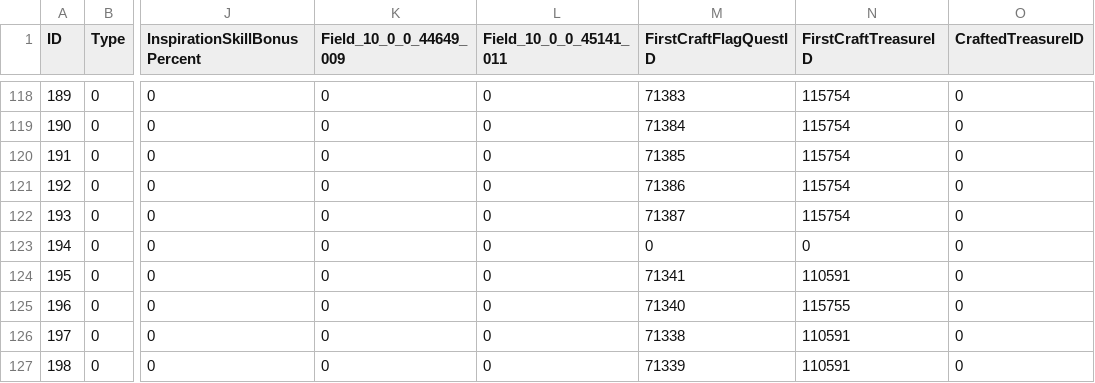
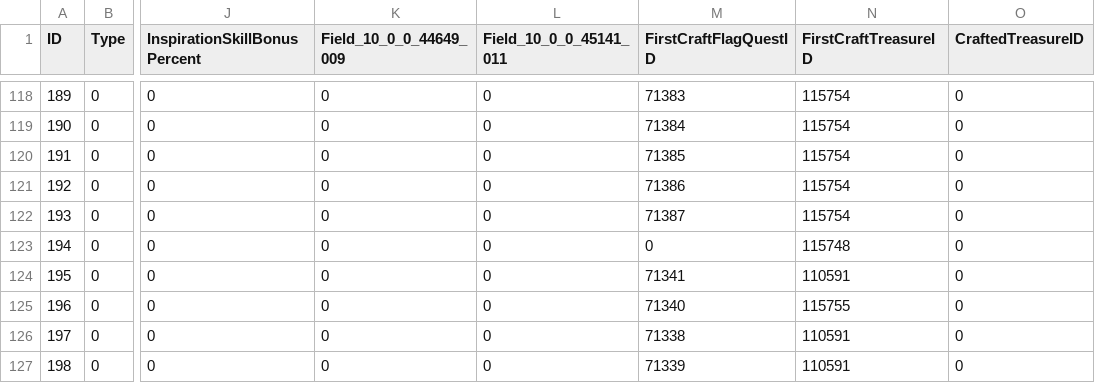
Before and after one commit to thespags/WowDbScripts, a CSV file: 10/CraftingData.csv, drawn as a sheet; only a part is shown, gaps mark what is left out; the diff names each change by its address in the sheet, - before the commit and + after, or states it on an @@ line.

```diff
--- a/10/CraftingData.csv
+++ b/10/CraftingData.csv
-N123 (FirstCraftTreasureID): 0
+N123 (FirstCraftTreasureID): 115748
```
Also changed, not shown: 1/SkillLine.csv, 10/MCRSlotXMCRCategory.csv, 13 other files.
